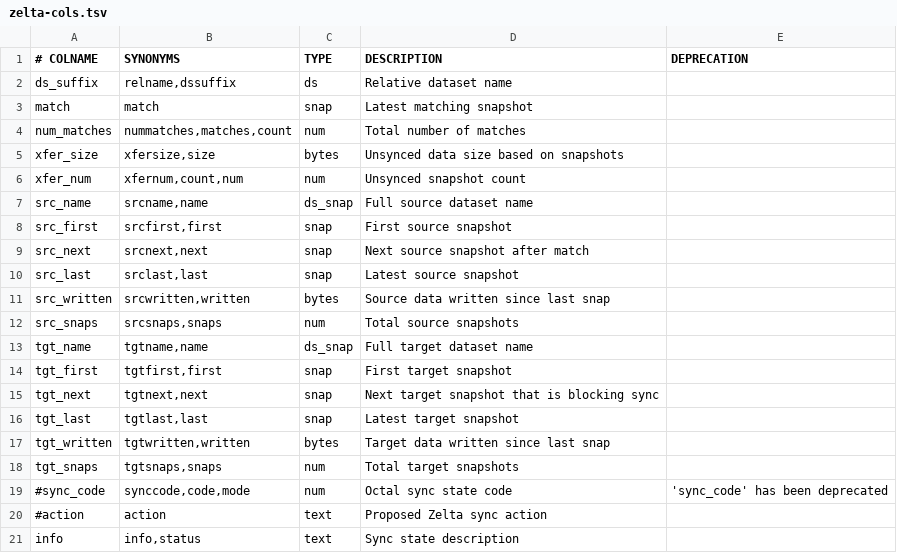
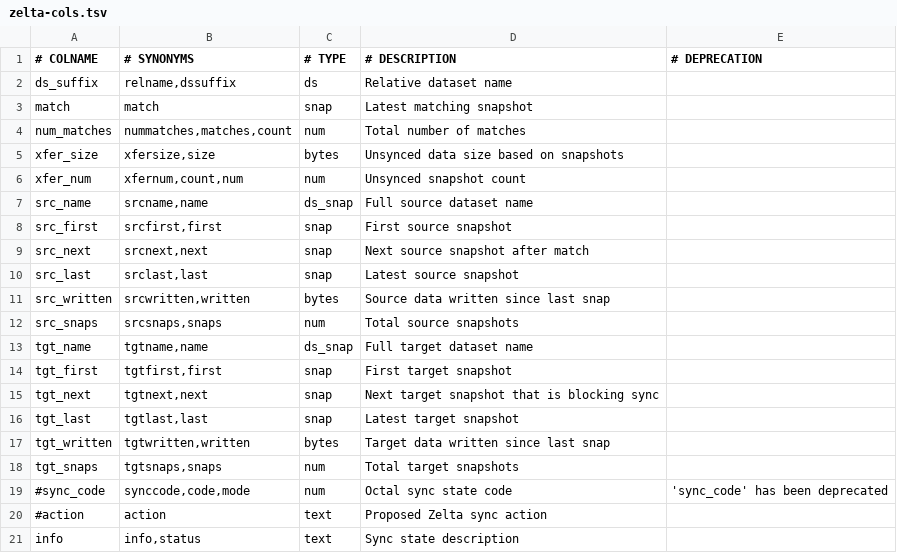
Before and after one commit to bellhyve/zelta, a TSV file: share/zelta/zelta-cols.tsv, drawn as a sheet.

```diff
--- a/share/zelta/zelta-cols.tsv
+++ b/share/zelta/zelta-cols.tsv
@@ -1,2 +1,2 @@
-# COLNAME	SYNONYMS	TYPE	DESCRIPTION	DEPRECATION
+# COLNAME	# SYNONYMS	# TYPE	# DESCRIPTION	# DEPRECATION
 ds_suffix	relname,dssuffix	ds	Relative dataset name
```
Also changed, not shown: share/zelta/zelta-cmds.tsv, share/zelta/zelta-json.tsv, 3 other files.
